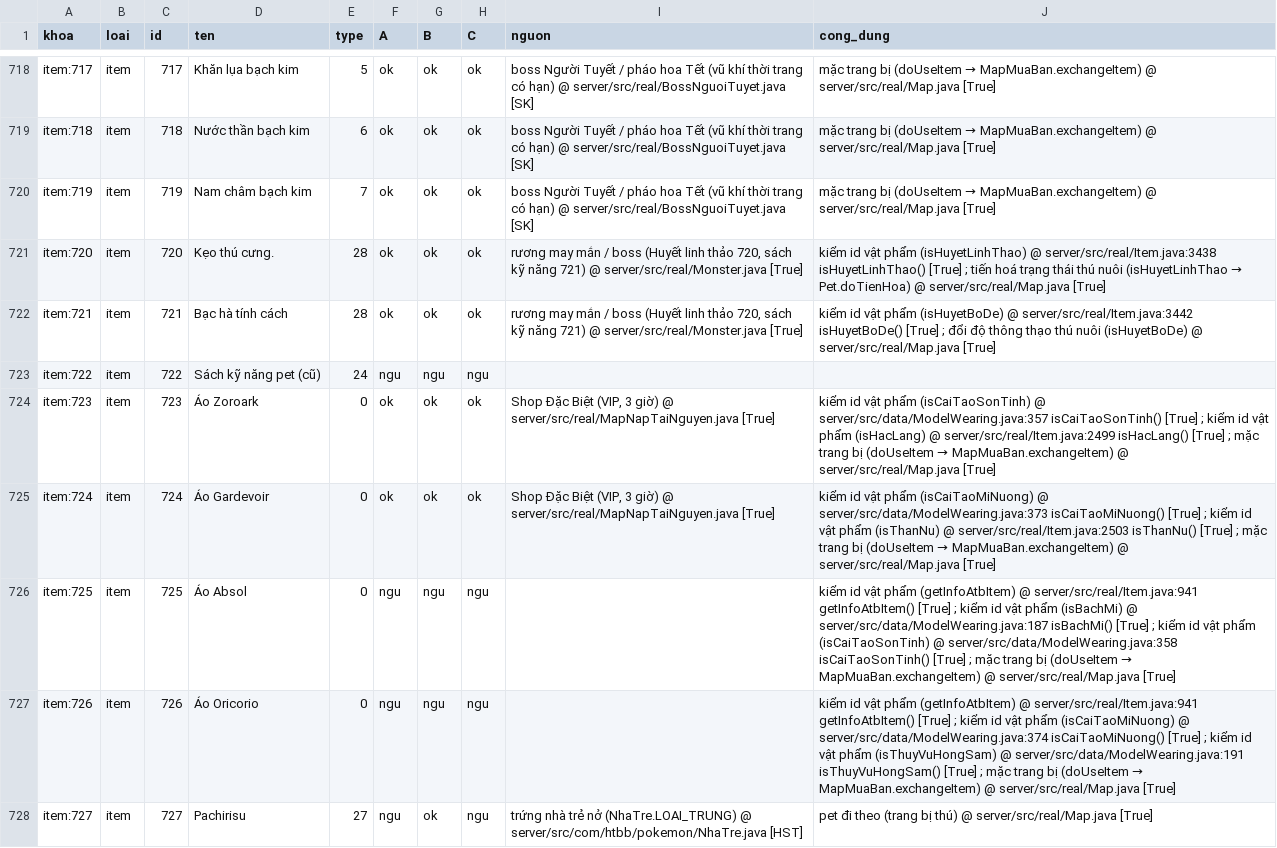
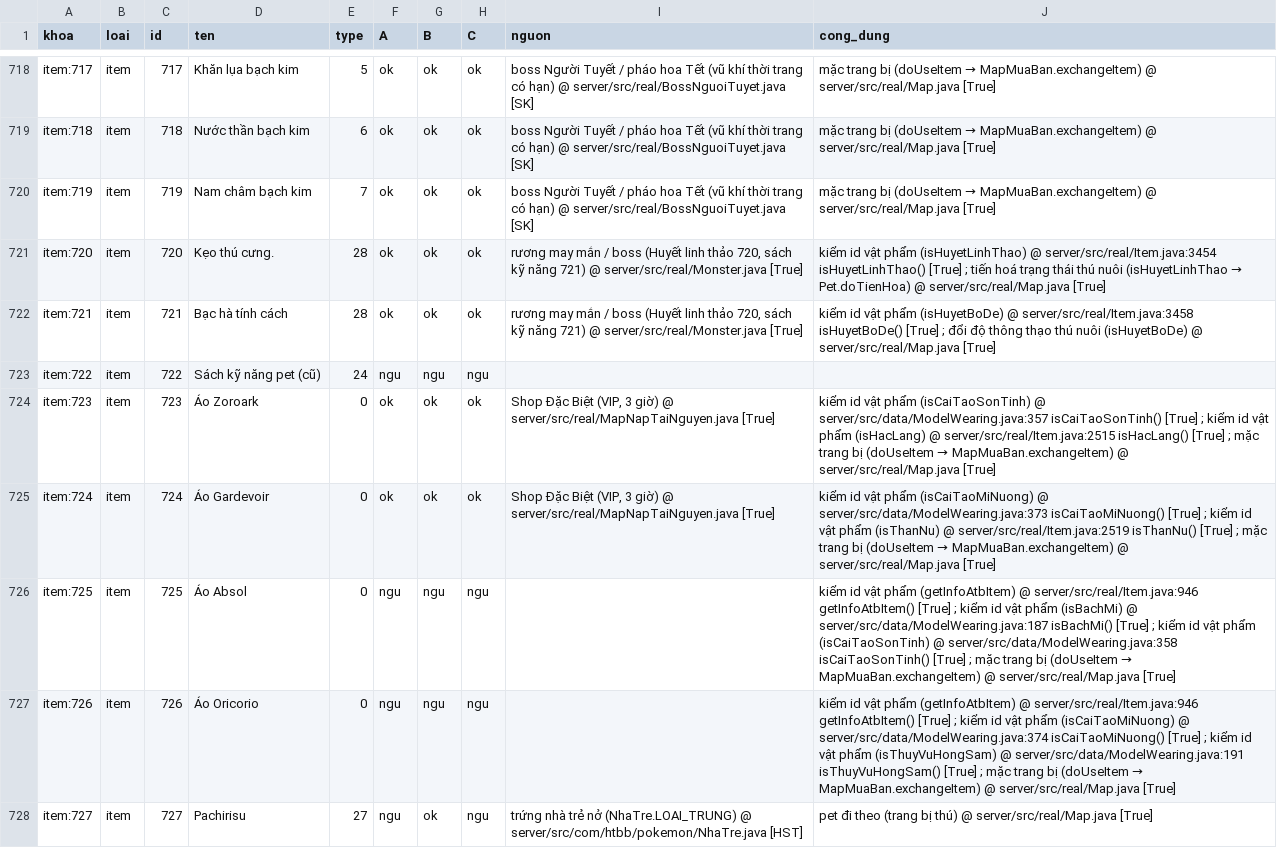
Before and after one commit to hoangtuvungcao/htbb, a CSV file: du_lieu/kiem_item.csv, drawn as a sheet; only a part is shown, gaps mark what is left out; the diff covers the shown part only.

```diff
--- a/du_lieu/kiem_item.csv
+++ b/du_lieu/kiem_item.csv
@@ -720,9 +720,9 @@ item:718,item,718,Nước thần bạch kim,6,ok,ok,ok,boss Người Tuyết / p
 item:719,item,719,Nam châm bạch kim,7,ok,ok,ok,boss Người Tuyết / pháo hoa Tết (vũ khí thời trang có hạn) @ server/src/real/BossNguoiTuyet.java [SK],mặc trang bị (doUseItem → MapMuaBan.exchangeItem) @ server/src/real/Map.java [True]
-item:720,item,720,Kẹo thú cưng.,28,ok,ok,ok,"rương may mắn / boss (Huyết linh thảo 720, sách kỹ năng 721) @ server/src/real/Monster.java [True]",kiểm id vật phẩm (isHuyetLinhThao) @ server/src/real/Item.java:3438 isHuyetLinhThao() [True] ; tiến hoá trạng thái thú nuôi (isHuyetLinhThao → Pet.doTienHoa) @ server/src/real/Map.java [True]
-item:721,item,721,Bạc hà tính cách,28,ok,ok,ok,"rương may mắn / boss (Huyết linh thảo 720, sách kỹ năng 721) @ server/src/real/Monster.java [True]",kiểm id vật phẩm (isHuyetBoDe) @ server/src/real/Item.java:3442 isHuyetBoDe() [True] ; đổi độ thông thạo thú nuôi (isHuyetBoDe) @ server/src/real/Map.java [True]
+item:720,item,720,Kẹo thú cưng.,28,ok,ok,ok,"rương may mắn / boss (Huyết linh thảo 720, sách kỹ năng 721) @ server/src/real/Monster.java [True]",kiểm id vật phẩm (isHuyetLinhThao) @ server/src/real/Item.java:3454 isHuyetLinhThao() [True] ; tiến hoá trạng thái thú nuôi (isHuyetLinhThao → Pet.doTienHoa) @ server/src/real/Map.java [True]
+item:721,item,721,Bạc hà tính cách,28,ok,ok,ok,"rương may mắn / boss (Huyết linh thảo 720, sách kỹ năng 721) @ server/src/real/Monster.java [True]",kiểm id vật phẩm (isHuyetBoDe) @ server/src/real/Item.java:3458 isHuyetBoDe() [True] ; đổi độ thông thạo thú nuôi (isHuyetBoDe) @ server/src/real/Map.java [True]
 item:722,item,722,Sách kỹ năng pet (cũ),24,ngu,ngu,ngu,,
-item:723,item,723,Áo Zoroark,0,ok,ok,ok,"Shop Đặc Biệt (VIP, 3 giờ) @ server/src/real/MapNapTaiNguyen.java [True]",kiểm id vật phẩm (isCaiTaoSonTinh) @ server/src/data/ModelWearing.java:357 isCaiTaoSonTinh() [True] ; kiểm id vật phẩm (isHacLang) @ server/src/real/Item.java:2499 isHacLang() [True] ; mặc trang bị (doUseItem → MapMuaBan.exchangeItem) @ server/src/real/Map.java [True]
-item:724,item,724,Áo Gardevoir,0,ok,ok,ok,"Shop Đặc Biệt (VIP, 3 giờ) @ server/src/real/MapNapTaiNguyen.java [True]",kiểm id vật phẩm (isCaiTaoMiNuong) @ server/src/data/ModelWearing.java:373 isCaiTaoMiNuong() [True] ; kiểm id vật phẩm (isThanNu) @ server/src/real/Item.java:2503 isThanNu() [True] ; mặc trang bị (doUseItem → MapMuaBan.exchangeItem) @ server/src/real/Map.java [True]
-item:725,item,725,Áo Absol,0,ngu,ngu,ngu,,kiểm id vật phẩm (getInfoAtbItem) @ server/src/real/Item.java:941 getInfoAtbItem() [True] ; kiểm id vật phẩm (isBachMi) @ server/src/data/ModelWearing.java:187 isBachMi() [True] ; kiểm id vật phẩm (isCaiTaoSonTinh) @ server/src/data/ModelWearing.java:358 isCaiTaoSonTinh() [True] ; mặc trang bị (doUseItem → MapMuaBan.exchangeItem) @ server/src/real/Map.java [True]
-item:726,item,726,Áo Oricorio,0,ngu,ngu,ngu,,kiểm id vật phẩm (getInfoAtbItem) @ server/src/real/Item.java:941 getInfoAtbItem() [True] ; kiểm id vật phẩm (isCaiTaoMiNuong) @ server/src/data/ModelWearing.java:374 isCaiTaoMiNuong() [True] ; kiểm id vật phẩm (isThuyVuHongSam) @ server/src/data/ModelWearing.java:191 isThuyVuHongSam() [True] ; mặc trang bị (doUseItem → MapMuaBan.exchangeItem) @ server/src/real/Map.java [True]
+item:723,item,723,Áo Zoroark,0,ok,ok,ok,"Shop Đặc Biệt (VIP, 3 giờ) @ server/src/real/MapNapTaiNguyen.java [True]",kiểm id vật phẩm (isCaiTaoSonTinh) @ server/src/data/ModelWearing.java:357 isCaiTaoSonTinh() [True] ; kiểm id vật phẩm (isHacLang) @ server/src/real/Item.java:2515 isHacLang() [True] ; mặc trang bị (doUseItem → MapMuaBan.exchangeItem) @ server/src/real/Map.java [True]
+item:724,item,724,Áo Gardevoir,0,ok,ok,ok,"Shop Đặc Biệt (VIP, 3 giờ) @ server/src/real/MapNapTaiNguyen.java [True]",kiểm id vật phẩm (isCaiTaoMiNuong) @ server/src/data/ModelWearing.java:373 isCaiTaoMiNuong() [True] ; kiểm id vật phẩm (isThanNu) @ server/src/real/Item.java:2519 isThanNu() [True] ; mặc trang bị (doUseItem → MapMuaBan.exchangeItem) @ server/src/real/Map.java [True]
+item:725,item,725,Áo Absol,0,ngu,ngu,ngu,,kiểm id vật phẩm (getInfoAtbItem) @ server/src/real/Item.java:946 getInfoAtbItem() [True] ; kiểm id vật phẩm (isBachMi) @ server/src/data/ModelWearing.java:187 isBachMi() [True] ; kiểm id vật phẩm (isCaiTaoSonTinh) @ server/src/data/ModelWearing.java:358 isCaiTaoSonTinh() [True] ; mặc trang bị (doUseItem → MapMuaBan.exchangeItem) @ server/src/real/Map.java [True]
+item:726,item,726,Áo Oricorio,0,ngu,ngu,ngu,,kiểm id vật phẩm (getInfoAtbItem) @ server/src/real/Item.java:946 getInfoAtbItem() [True] ; kiểm id vật phẩm (isCaiTaoMiNuong) @ server/src/data/ModelWearing.java:374 isCaiTaoMiNuong() [True] ; kiểm id vật phẩm (isThuyVuHongSam) @ server/src/data/ModelWearing.java:191 isThuyVuHongSam() [True] ; mặc trang bị (doUseItem → MapMuaBan.exchangeItem) @ server/src/real/Map.java [True]
 item:727,item,727,Pachirisu,27,ngu,ok,ngu,trứng nhà trẻ nở (NhaTre.LOAI_TRUNG) @ server/src/com/htbb/pokemon/NhaTre.java [HST],pet đi theo (trang bị thú) @ server/src/real/Map.java [True]
```
Also changed, not shown: 113 edited cells elsewhere in this file, 57 other files.
